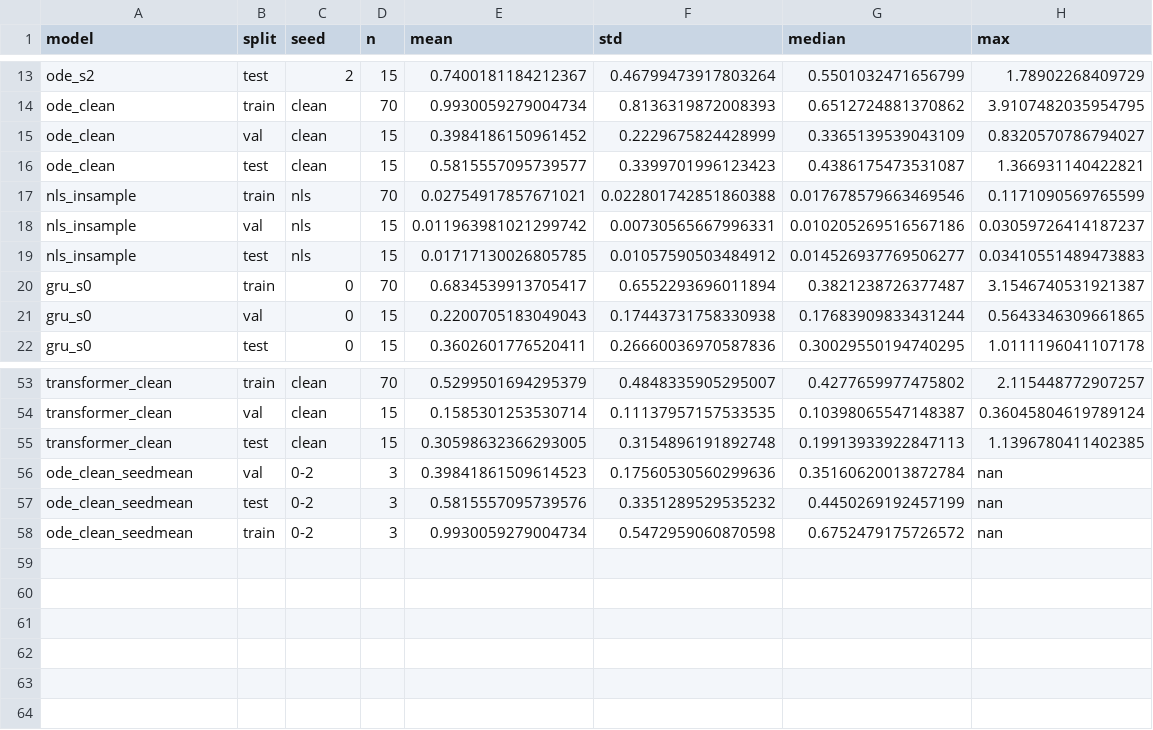
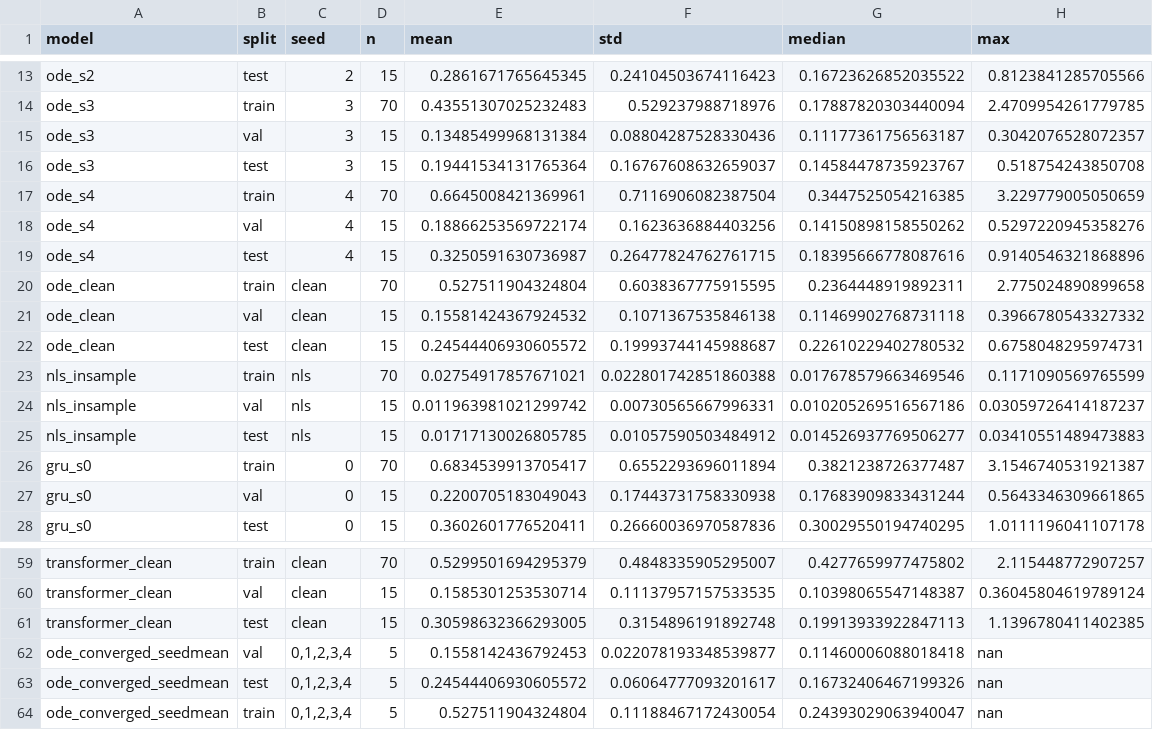
Before and after one commit to Simar0108/Continuous-Modeling-of-Weed-Growth-Trajectory, a CSV file: figures/h1_lock/table1_v2.csv, drawn as a sheet; only a part is shown, gaps mark what is left out; removed rows and columns are numbered as before the commit, all else as after; the diff covers the shown part only; the diff names each change by its address in the sheet, - before the commit and + after, or states it on an @@ line.

```diff
--- a/figures/h1_lock/table1_v2.csv
+++ b/figures/h1_lock/table1_v2.csv
-E13 (mean): 0.7400181184212367
+E13 (mean): 0.2861671765645345
-F13 (std): 0.46799473917803264
+F13 (std): 0.24104503674116423
-G13 (median): 0.5501032471656799
+G13 (median): 0.16723626852035522
-H13 (max): 1.78902268409729
+H13 (max): 0.8123841285705566
+row 14: ode_s3 | train | 3 | 70 | 0.43551307025232483 | 0.529237988718976 | 0.17887820303440094 | 2.4709954261779785
+row 15: ode_s3 | val | 3 | 15 | 0.13485499968131384 | 0.08804287528330436 | 0.11177361756563187 | 0.3042076528072357
+row 16: ode_s3 | test | 3 | 15 | 0.19441534131765364 | 0.16767608632659037 | 0.14584478735923767 | 0.518754243850708
+row 17: ode_s4 | train | 4 | 70 | 0.6645008421369961 | 0.7116906082387504 | 0.3447525054216385 | 3.229779005050659
+row 18: ode_s4 | val | 4 | 15 | 0.18866253569722174 | 0.1623636884403256 | 0.14150898158550262 | 0.5297220945358276
+row 19: ode_s4 | test | 4 | 15 | 0.3250591630736987 | 0.26477824762761715 | 0.18395666778087616 | 0.9140546321868896
-E20 (mean): 0.9930059279004734
+E20 (mean): 0.527511904324804
-F20 (std): 0.8136319872008393
+F20 (std): 0.6038367775915595
-G20 (median): 0.6512724881370862
+G20 (median): 0.2364448919892311
-H20 (max): 3.9107482035954795
+H20 (max): 2.775024890899658
-E21 (mean): 0.3984186150961452
+E21 (mean): 0.15581424367924532
-F21 (std): 0.2229675824428999
+F21 (std): 0.1071367535846138
-G21 (median): 0.3365139539043109
+G21 (median): 0.11469902768731118
-H21 (max): 0.8320570786794027
+H21 (max): 0.3966780543327332
-E22 (mean): 0.5815557095739577
+E22 (mean): 0.24544406930605572
-F22 (std): 0.3399701996123423
+F22 (std): 0.19993744145988687
-G22 (median): 0.4386175473531087
+G22 (median): 0.22610229402780532
-H22 (max): 1.366931140422821
+H22 (max): 0.6758048295974731
-row 56: ode_clean_seedmean | val | 0-2 | 3 | 0.39841861509614523 | 0.17560530560299636 | 0.35160620013872784 | nan
-row 57: ode_clean_seedmean | test | 0-2 | 3 | 0.5815557095739576 | 0.3351289529535232 | 0.4450269192457199 | nan
-row 58: ode_clean_seedmean | train | 0-2 | 3 | 0.9930059279004734 | 0.5472959060870598 | 0.6752479175726572 | nan
+row 62: ode_converged_seedmean | val | 0,1,2,3,4 | 5 | 0.1558142436792453 | 0.022078193348539877 | 0.11460006088018418 | nan
+row 63: ode_converged_seedmean | test | 0,1,2,3,4 | 5 | 0.24544406930605572 | 0.06064777093201617 | 0.16732406467199326 | nan
+row 64: ode_converged_seedmean | train | 0,1,2,3,4 | 5 | 0.527511904324804 | 0.11188467172430054 | 0.24393029063940047 | nan
```
Also changed, not shown: 32 edited cells elsewhere in this file, figures/h1_lock/drop_summary.csv, figures/h1_lock/extrap_per_track.csv, 25 other files.
